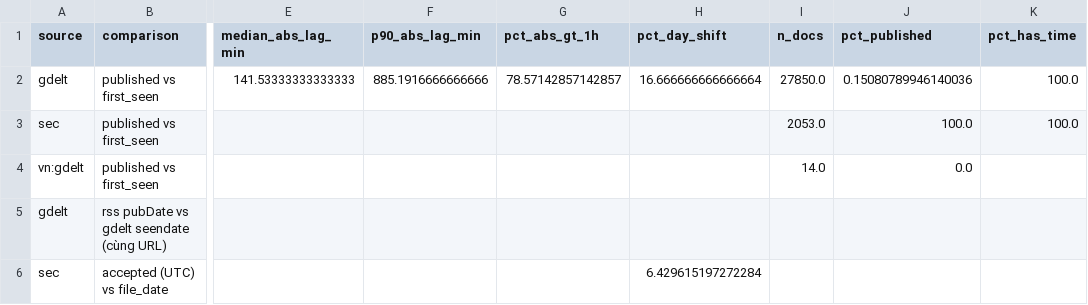
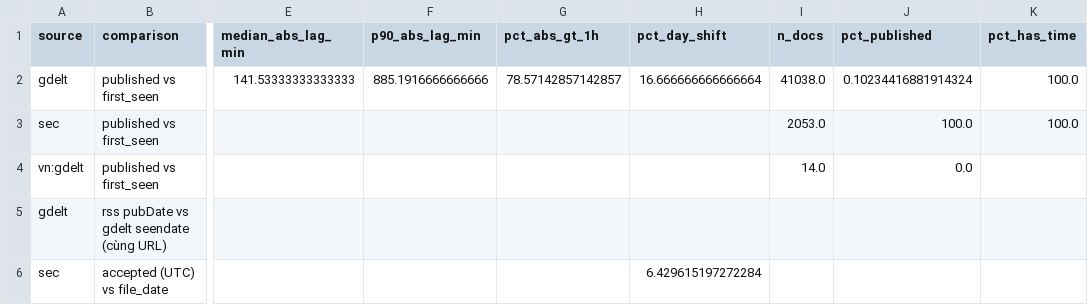
Before and after one commit to thienanpham160806-code/crypto-narrative-nlp, a CSV file: outputs/tables/timestamp_accuracy.csv, drawn as a sheet; only a part is shown, gaps mark what is left out; the diff names each change by its address in the sheet, - before the commit and + after, or states it on an @@ line.

```diff
--- a/outputs/tables/timestamp_accuracy.csv
+++ b/outputs/tables/timestamp_accuracy.csv
-I2 (n_docs): 27850.0
+I2 (n_docs): 41038.0
-J2 (pct_published): 0.15080789946140036
+J2 (pct_published): 0.10234416881914324
```
Also changed, not shown: outputs/tables/corpus_stats.csv, outputs/tables/narrative_taxonomy.csv, 13 other files.
